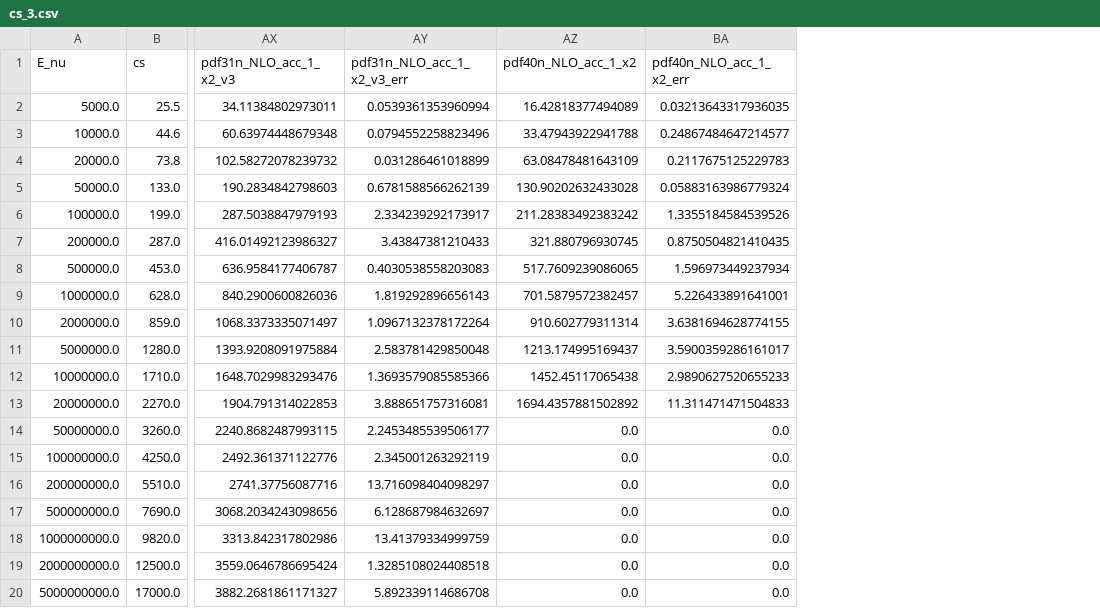
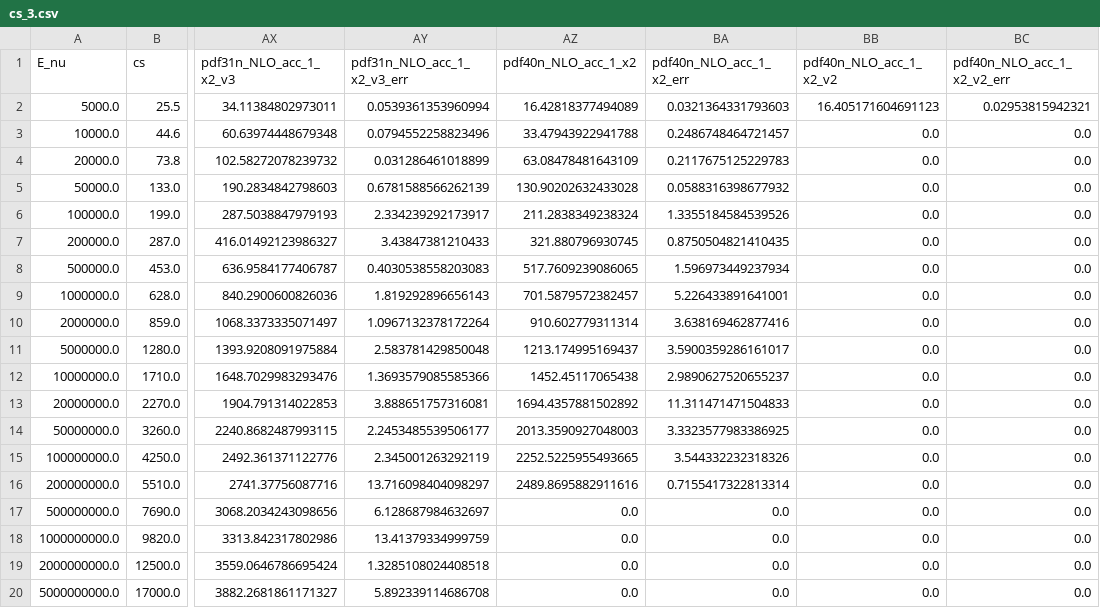
Before and after one commit to wouterprommel/thesis_nat, a CSV file: cs_3.csv, drawn as a sheet; only a part is shown, gaps mark what is left out; the diff names each change by its address in the sheet, - before the commit and + after, or states it on an @@ line.

Commit message:
actual pdf40 nlo values

```diff
--- a/cs_3.csv
+++ b/cs_3.csv
+column BB (pdf40n_NLO_acc_1_x2_v2), rows 2-20: 16.405171604691123 | 0.0 | 0.0 | 0.0 | 0.0 | 0.0 | 0.0 | 0.0 | 0.0 | 0.0 | 0.0 | 0.0 | 0.0 | 0.0 | 0.0 | 0.0 | 0.0 | 0.0 | 0.0
+column BC (pdf40n_NLO_acc_1_x2_v2_err), rows 2-20: 0.02953815942321 | 0.0 | 0.0 | 0.0 | 0.0 | 0.0 | 0.0 | 0.0 | 0.0 | 0.0 | 0.0 | 0.0 | 0.0 | 0.0 | 0.0 | 0.0 | 0.0 | 0.0 | 0.0
-BA2 (pdf40n_NLO_acc_1_x2_err): 0.03213643317936035
+BA2 (pdf40n_NLO_acc_1_x2_err): 0.0321364331793603
-BA3 (pdf40n_NLO_acc_1_x2_err): 0.24867484647214577
+BA3 (pdf40n_NLO_acc_1_x2_err): 0.2486748464721457
-BA5 (pdf40n_NLO_acc_1_x2_err): 0.05883163986779324
+BA5 (pdf40n_NLO_acc_1_x2_err): 0.0588316398677932
-AZ6 (pdf40n_NLO_acc_1_x2): 211.28383492383242
+AZ6 (pdf40n_NLO_acc_1_x2): 211.2838349238324
-BA10 (pdf40n_NLO_acc_1_x2_err): 3.6381694628774155
+BA10 (pdf40n_NLO_acc_1_x2_err): 3.638169462877416
-BA12 (pdf40n_NLO_acc_1_x2_err): 2.9890627520655233
+BA12 (pdf40n_NLO_acc_1_x2_err): 2.9890627520655237
-AZ14 (pdf40n_NLO_acc_1_x2): 0.0
+AZ14 (pdf40n_NLO_acc_1_x2): 2013.3590927048003
-BA14 (pdf40n_NLO_acc_1_x2_err): 0.0
+BA14 (pdf40n_NLO_acc_1_x2_err): 3.3323577983386925
-AZ15 (pdf40n_NLO_acc_1_x2): 0.0
+AZ15 (pdf40n_NLO_acc_1_x2): 2252.5225955493665
-BA15 (pdf40n_NLO_acc_1_x2_err): 0.0
+BA15 (pdf40n_NLO_acc_1_x2_err): 3.544332232318326
-AZ16 (pdf40n_NLO_acc_1_x2): 0.0
+AZ16 (pdf40n_NLO_acc_1_x2): 2489.8695882911616
-BA16 (pdf40n_NLO_acc_1_x2_err): 0.0
+BA16 (pdf40n_NLO_acc_1_x2_err): 0.7155417322813314
```
